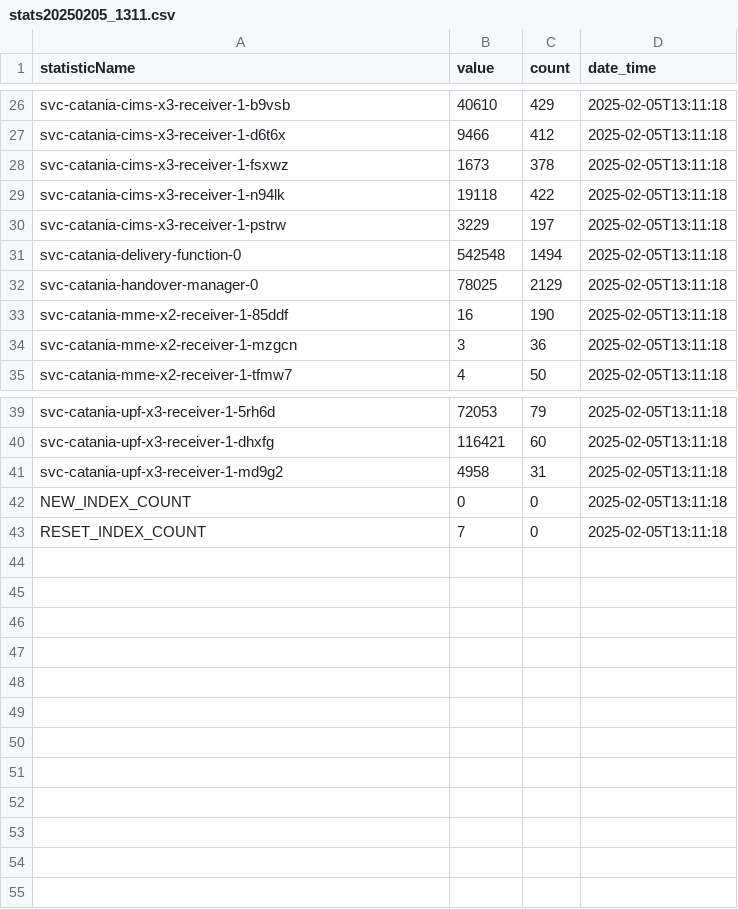
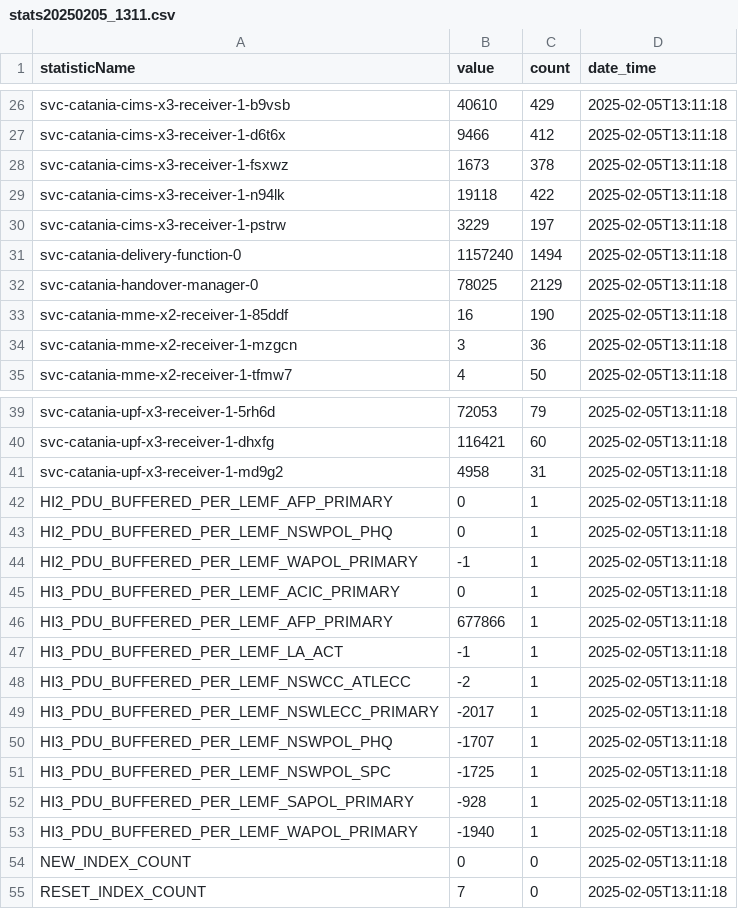
Before and after one commit to terry-flander/stats-server, a CSV file: data/summary-data/stats/csv/stats20250205_1311.csv, drawn as a sheet; only a part is shown, gaps mark what is left out.

```diff
--- a/data/summary-data/stats/csv/stats20250205_1311.csv
+++ b/data/summary-data/stats/csv/stats20250205_1311.csv
@@ -30,3 +30,3 @@ svc-catania-cims-x3-receiver-1-n94lk,19118,422,2025-02-05T13:11:18
 svc-catania-cims-x3-receiver-1-pstrw,3229,197,2025-02-05T13:11:18
-svc-catania-delivery-function-0,542548,1494,2025-02-05T13:11:18
+svc-catania-delivery-function-0,1157240,1494,2025-02-05T13:11:18
 svc-catania-handover-manager-0,78025,2129,2025-02-05T13:11:18
@@ -41,2 +41,14 @@ svc-catania-upf-x3-receiver-1-dhxfg,116421,60,2025-02-05T13:11:18
 svc-catania-upf-x3-receiver-1-md9g2,4958,31,2025-02-05T13:11:18
+HI2_PDU_BUFFERED_PER_LEMF_AFP_PRIMARY,0,1,2025-02-05T13:11:18
+HI2_PDU_BUFFERED_PER_LEMF_NSWPOL_PHQ,0,1,2025-02-05T13:11:18
+HI2_PDU_BUFFERED_PER_LEMF_WAPOL_PRIMARY,-1,1,2025-02-05T13:11:18
+HI3_PDU_BUFFERED_PER_LEMF_ACIC_PRIMARY,0,1,2025-02-05T13:11:18
+HI3_PDU_BUFFERED_PER_LEMF_AFP_PRIMARY,677866,1,2025-02-05T13:11:18
+HI3_PDU_BUFFERED_PER_LEMF_LA_ACT,-1,1,2025-02-05T13:11:18
+HI3_PDU_BUFFERED_PER_LEMF_NSWCC_ATLECC,-2,1,2025-02-05T13:11:18
+HI3_PDU_BUFFERED_PER_LEMF_NSWLECC_PRIMARY,-2017,1,2025-02-05T13:11:18
+HI3_PDU_BUFFERED_PER_LEMF_NSWPOL_PHQ,-1707,1,2025-02-05T13:11:18
+HI3_PDU_BUFFERED_PER_LEMF_NSWPOL_SPC,-1725,1,2025-02-05T13:11:18
+HI3_PDU_BUFFERED_PER_LEMF_SAPOL_PRIMARY,-928,1,2025-02-05T13:11:18
+HI3_PDU_BUFFERED_PER_LEMF_WAPOL_PRIMARY,-1940,1,2025-02-05T13:11:18
 NEW_INDEX_COUNT,0,0,2025-02-05T13:11:18
```
Also changed, not shown: data/summary-data/stats/csv/stats20250205_1307.csv, data/summary-data/stats/csv/stats20250205_1309.csv, 41 other files.
